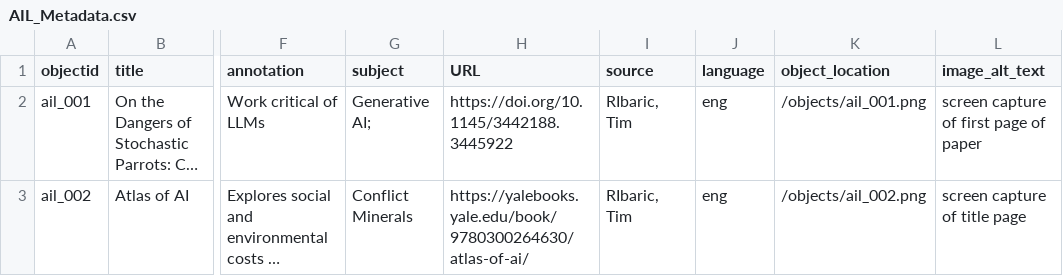
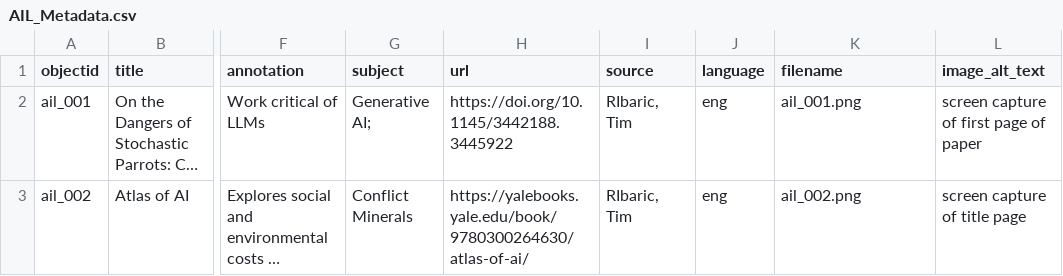
Before and after one commit to elibtronic/AIL_Demo, a CSV file: _data/AIL_Metadata.csv, drawn as a sheet; only a part is shown, gaps mark what is left out; long unchanged cells end in …; the diff names each change by its address in the sheet, - before the commit and + after, or states it on an @@ line.

Commit message:
fiddled

```diff
--- a/_data/AIL_Metadata.csv
+++ b/_data/AIL_Metadata.csv
-H1: URL
+H1: url
-K1: object_location
+K1: filename
-K2 (filename): /objects/ail_001.png
+K2 (filename): ail_001.png
-K3 (filename): /objects/ail_002.png
+K3 (filename): ail_002.png
```
